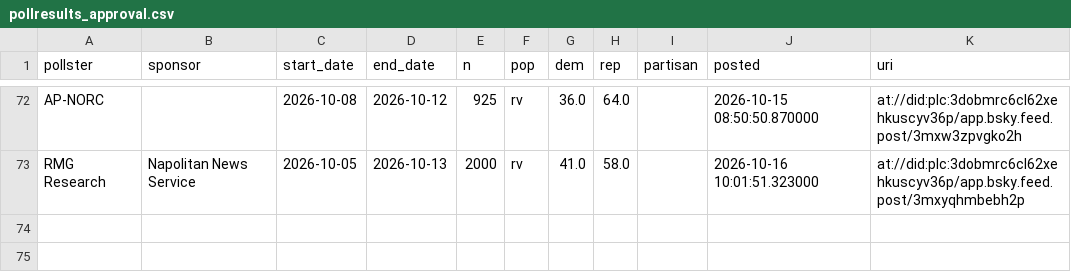
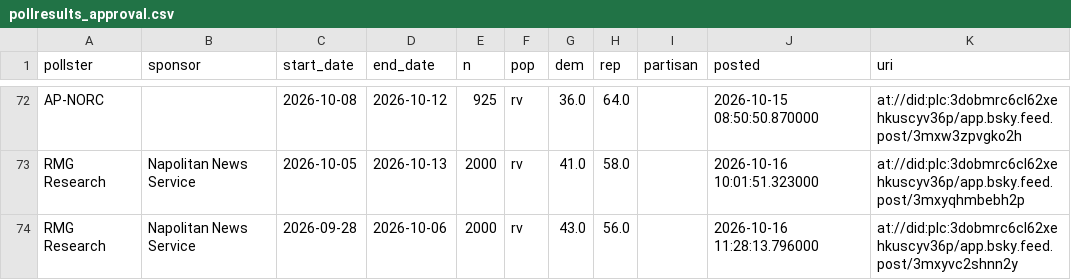
Before and after one commit to scorvec/midterms-2026, a CSV file: data/state/pollresults_approval.csv, drawn as a sheet; only a part is shown, gaps mark what is left out.

```diff
--- a/data/state/pollresults_approval.csv
+++ b/data/state/pollresults_approval.csv
@@ -73 +73,2 @@ AP-NORC,,2026-10-08,2026-10-12,925,rv,36.0,64.0,,2026-10-15 08:50:50.870000,at:/
 RMG Research,Napolitan News Service,2026-10-05,2026-10-13,2000,rv,41.0,58.0,,2026-10-16 10:01:51.323000,at://did:plc:3dobmrc6cl62xehkuscyv36p/app.bsky.feed.post/3mxyqhmbebh2p
+RMG Research,Napolitan News Service,2026-09-28,2026-10-06,2000,rv,43.0,56.0,,2026-10-16 11:28:13.796000,at://did:plc:3dobmrc6cl62xehkuscyv36p/app.bsky.feed.post/3mxyvc2shnn2y
```
Also changed, not shown: data/state/bluesky_race_polls.csv, data/state/pollresults_generic.csv, 7 other files.
